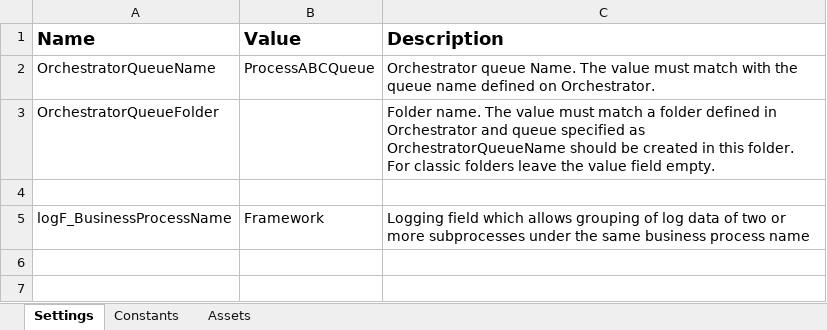
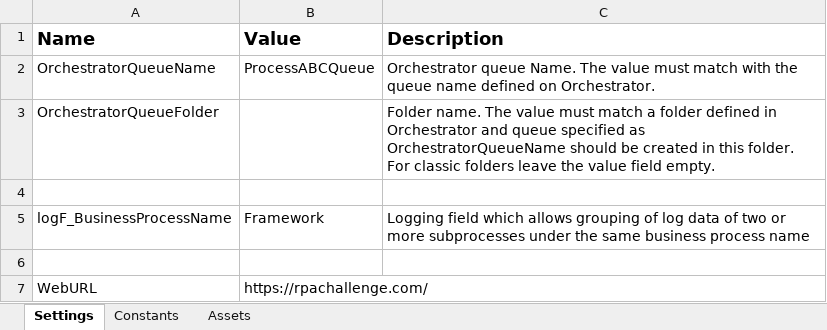
Before and after one commit to ritesh0096/Web_Automation, an Excel workbook: Data/Config.xlsx, sheet Settings, drawn as a sheet; values as stored, in another font and other column widths than the file's, no borders; the diff names each change by its address in the sheet, - before the commit and + after, or states it on an @@ line.

```diff
--- a/Data/Config.xlsx (sheet Settings)
+++ b/Data/Config.xlsx (sheet Settings)
+row 6: (empty)
+row 7: WebURL | https://rpachallenge.com/
```
Also changed, not shown: Data/Input/challenge.xlsx, 4 other files.
